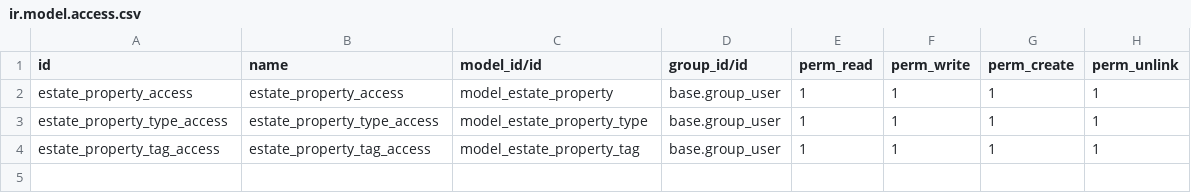
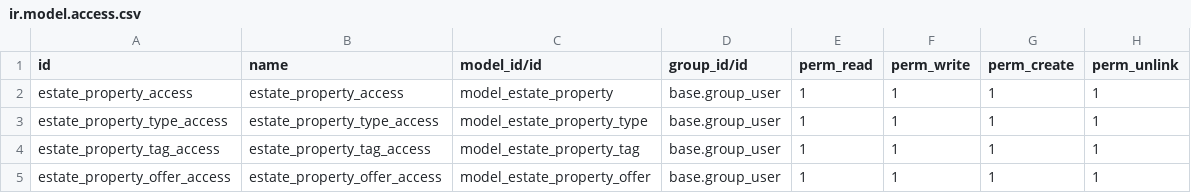
Before and after one commit to Schwaips/odoo-technical-training, a CSV file: estate/security/ir.model.access.csv, drawn as a sheet; the diff names each change by its address in the sheet, - before the commit and + after, or states it on an @@ line.

Commit message:
adding offers

```diff
--- a/estate/security/ir.model.access.csv
+++ b/estate/security/ir.model.access.csv
+row 5: estate_property_offer_access | estate_property_offer_access | model_estate_property_offer | base.group_user | 1 | 1 | 1 | 1
```
Also changed, not shown: 8 other files.
